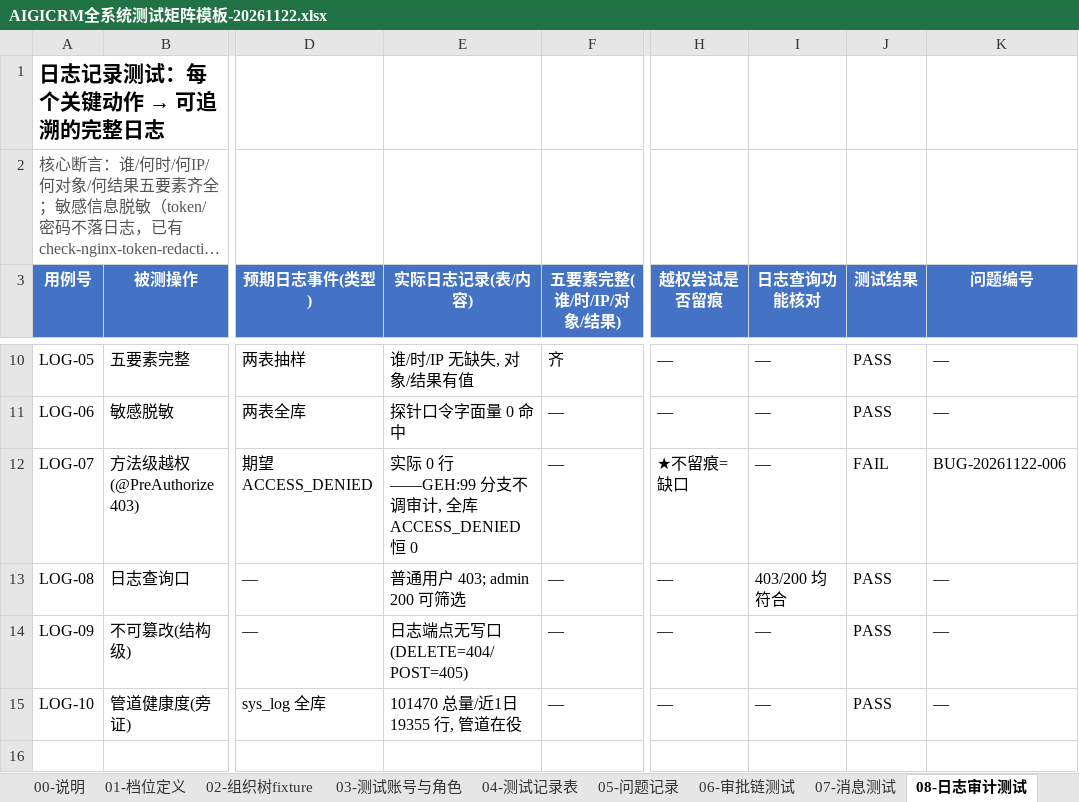
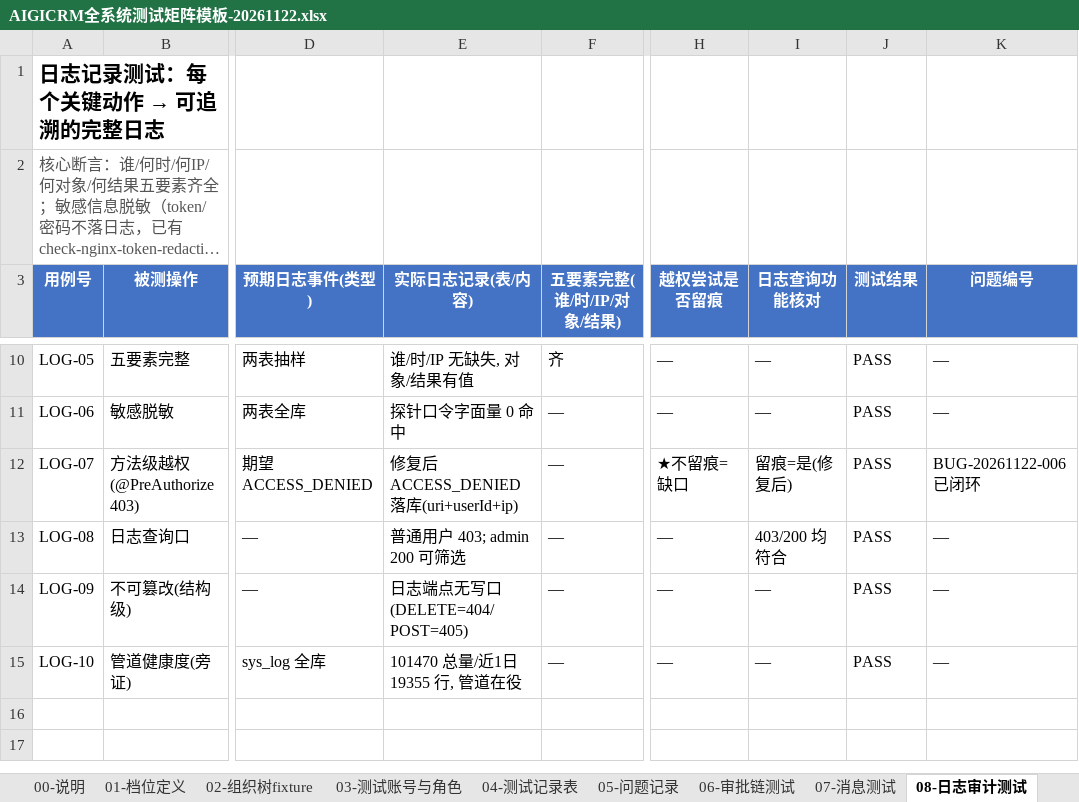
Before and after one commit to Eastdongjun/AigiCRM, an Excel workbook: 02-迭代源代码/AIGICRM全系统测试矩阵模板-20261122.xlsx, sheet 08-日志审计测试, drawn as a sheet; only a part is shown, gaps mark what is left out; the shorter side is filled out with more unchanged rows; long unchanged cells end in …; values as stored, in another font and other column widths than the file's, no borders; the diff names each change by its address in the sheet, - before the commit and + after, or states it on an @@ line.

```diff
--- a/02-迭代源代码/AIGICRM全系统测试矩阵模板-20261122.xlsx (sheet 08-日志审计测试)
+++ b/02-迭代源代码/AIGICRM全系统测试矩阵模板-20261122.xlsx (sheet 08-日志审计测试)
-E12 (实际日志记录(表/内容)): 实际 0 行——GEH:99 分支不调审计, 全库 ACCESS_DENIED 恒 0
+E12 (实际日志记录(表/内容)): 修复后 ACCESS_DENIED 落库(uri+userId+ip)
-I12 (日志查询功能核对): —
+I12 (日志查询功能核对): 留痕=是(修复后)
-J12 (测试结果): FAIL
+J12 (测试结果): PASS
-K12 (问题编号): BUG-20261122-006
+K12 (问题编号): BUG-20261122-006 已闭环
```
Also changed, not shown: sheet 05-问题记录, sheet 00-说明, 2 other files.
